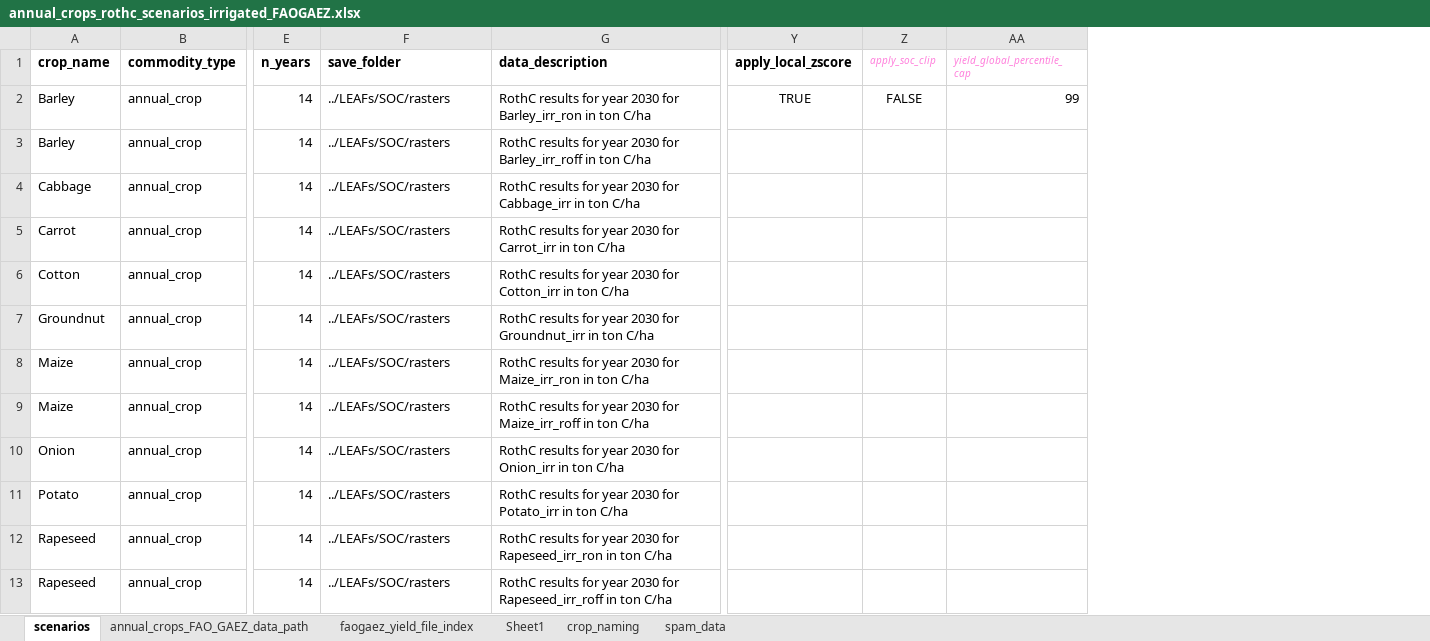
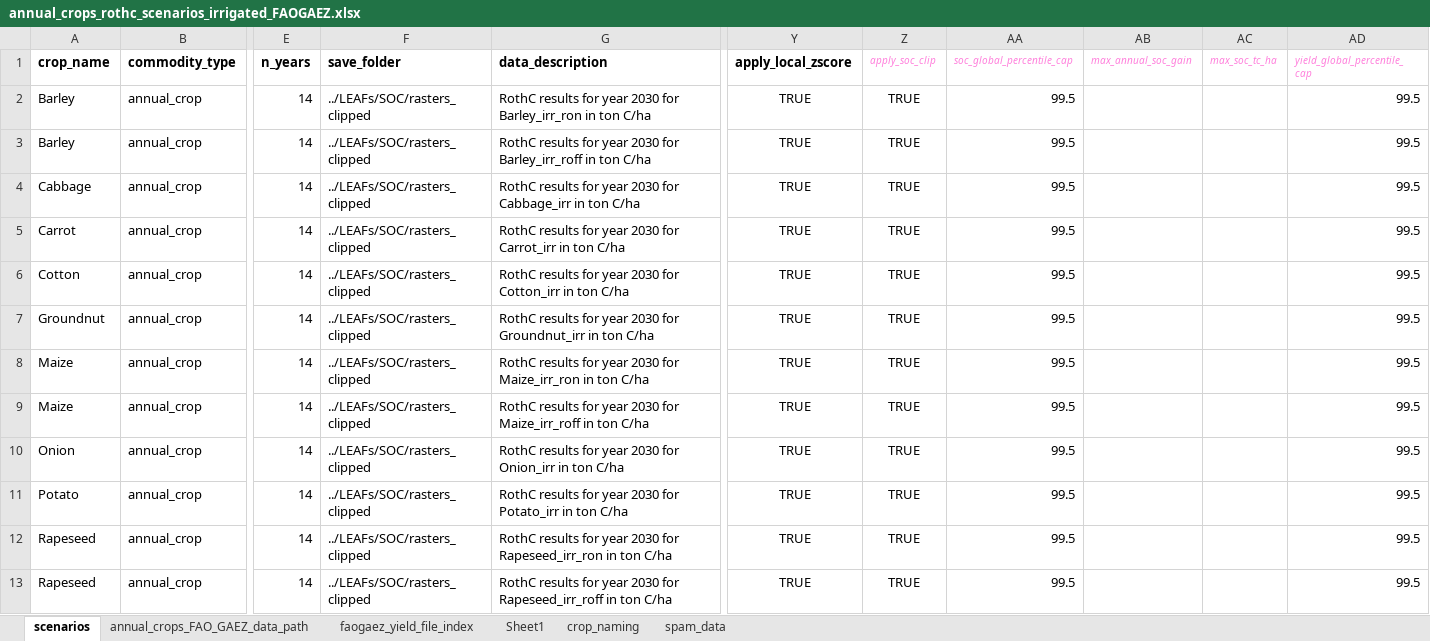
Before and after one commit to cloyolaangosto/SBTN_Test, an Excel workbook: data/crops/rothc_support/annual_crops_rothc_scenarios_irrigated_FAOGAEZ.xlsx, sheet scenarios, drawn as a sheet; only a part is shown, gaps mark what is left out; values as stored, in another font and other column widths than the file's, no borders; addresses are those after the commit; the diff covers the shown part only; the diff names each change by its address in the sheet, - before the commit and + after, or states it on an @@ line.

Commit message:
reorganized excel files

```diff
--- a/data/crops/rothc_support/annual_crops_rothc_scenarios_irrigated_FAOGAEZ.xlsx (sheet scenarios)
+++ b/data/crops/rothc_support/annual_crops_rothc_scenarios_irrigated_FAOGAEZ.xlsx (sheet scenarios)
+column AA (soc_global_percentile_cap), rows 2-13: all 99.5
+column AB (max_annual_soc_gain), empty
+column AC (max_soc_tc_ha), empty
-F2:F13 (save_folder): ../LEAFs/SOC/rasters
+F2:F13 (save_folder): ../LEAFs/SOC/rasters_clipped
-Z2 (apply_soc_clip): FALSE
+Z2 (apply_soc_clip): TRUE
-AD2 (yield_global_percentile_cap): 99
+AD2 (yield_global_percentile_cap): 99.5
-Y3:Y13 (apply_local_zscore): (empty)
+Y3:Y13 (apply_local_zscore): TRUE
-Z3:Z13 (apply_soc_clip): (empty)
+Z3:Z13 (apply_soc_clip): TRUE
-AD3:AD13 (yield_global_percentile_cap): (empty)
+AD3:AD13 (yield_global_percentile_cap): 99.5
```
Also changed, not shown: 45 edited cells elsewhere in this sheet, data/crops/rothc_support/annual_crops_rothc_scenarios_rainfed_FAOGAEZ.xlsx, data/crops/rothc_support/tomatoes_rothc_scenarios_2.xlsx, 5 other files.
